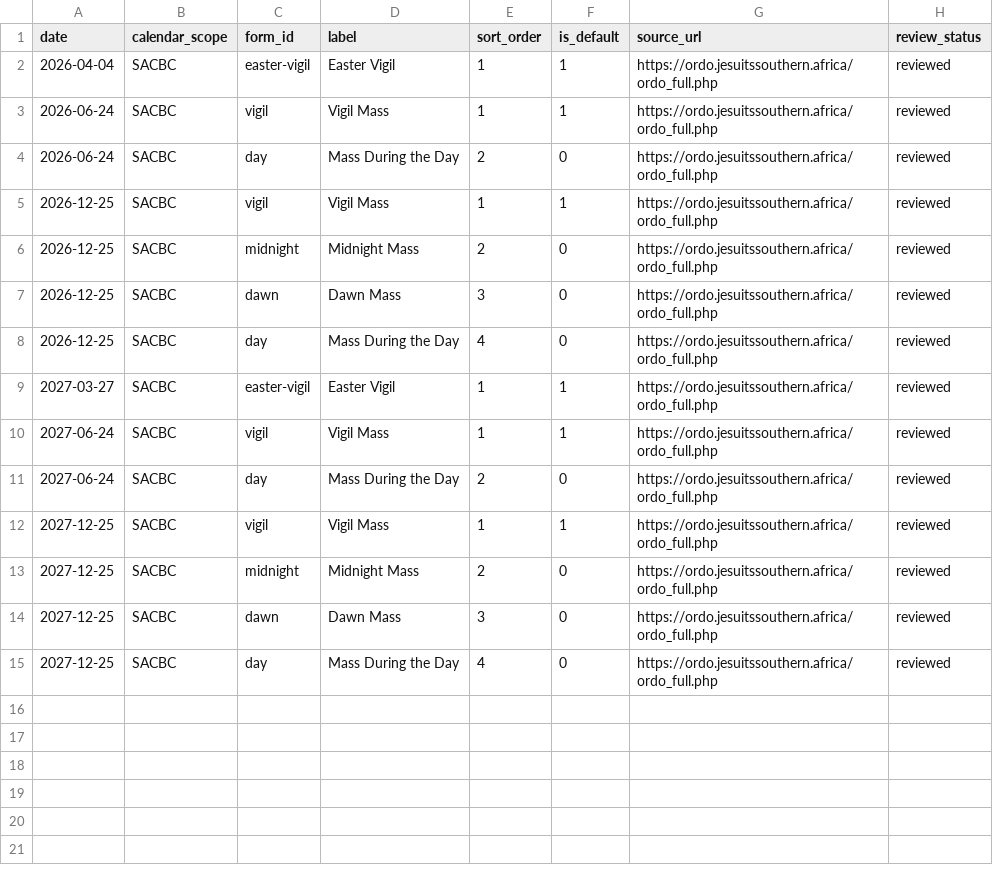
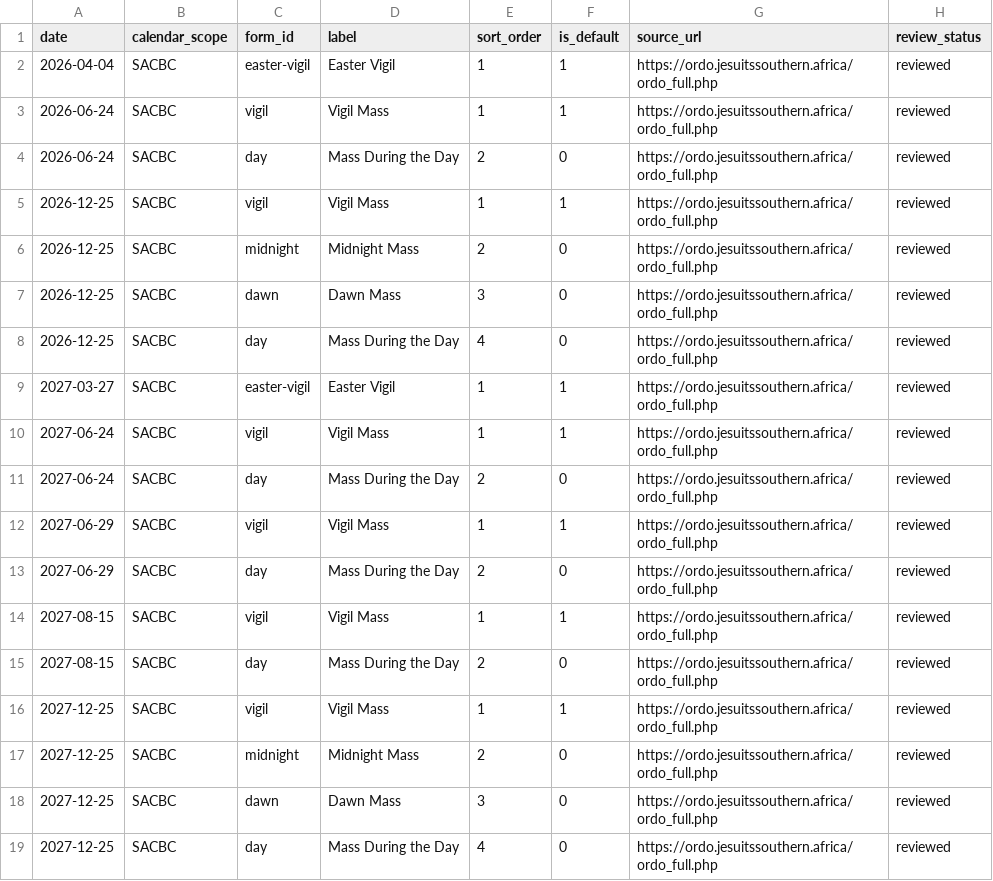
Before and after one commit to HawkiesZA/lectio-sa, a CSV file: content/calendar/mass_forms.csv, drawn as a sheet; the diff names each change by its address in the sheet, - before the commit and + after, or states it on an @@ line.

```diff
--- a/content/calendar/mass_forms.csv
+++ b/content/calendar/mass_forms.csv
+row 12: 2027-06-29 | SACBC | vigil | Vigil Mass | 1 | 1 | https://ordo.jesuitssouthern.africa/ordo_full.php | reviewed
+row 13: 2027-06-29 | SACBC | day | Mass During the Day | 2 | 0 | https://ordo.jesuitssouthern.africa/ordo_full.php | reviewed
+row 14: 2027-08-15 | SACBC | vigil | Vigil Mass | 1 | 1 | https://ordo.jesuitssouthern.africa/ordo_full.php | reviewed
+row 15: 2027-08-15 | SACBC | day | Mass During the Day | 2 | 0 | https://ordo.jesuitssouthern.africa/ordo_full.php | reviewed
```
Also changed, not shown: content/calendar/2027.csv, content/calendar/mass_readings.csv.
